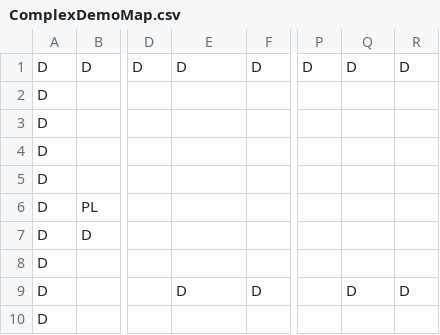
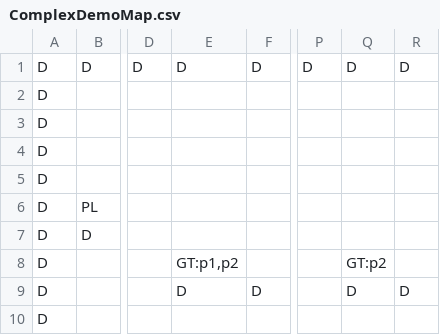
Before and after one commit to imann24/UnityMapParser, a CSV file: Assets/Resources/CSV/ComplexDemoMap.csv, drawn as a sheet; only a part is shown, gaps mark what is left out; the diff names each change by its address in the sheet, - before the commit and + after, or states it on an @@ line.

```diff
--- a/Assets/Resources/CSV/ComplexDemoMap.csv
+++ b/Assets/Resources/CSV/ComplexDemoMap.csv
-E8: (empty)
+E8: GT:p1,p2
-Q8: (empty)
+Q8: GT:p2
```
Also changed, not shown: 17 other files.
